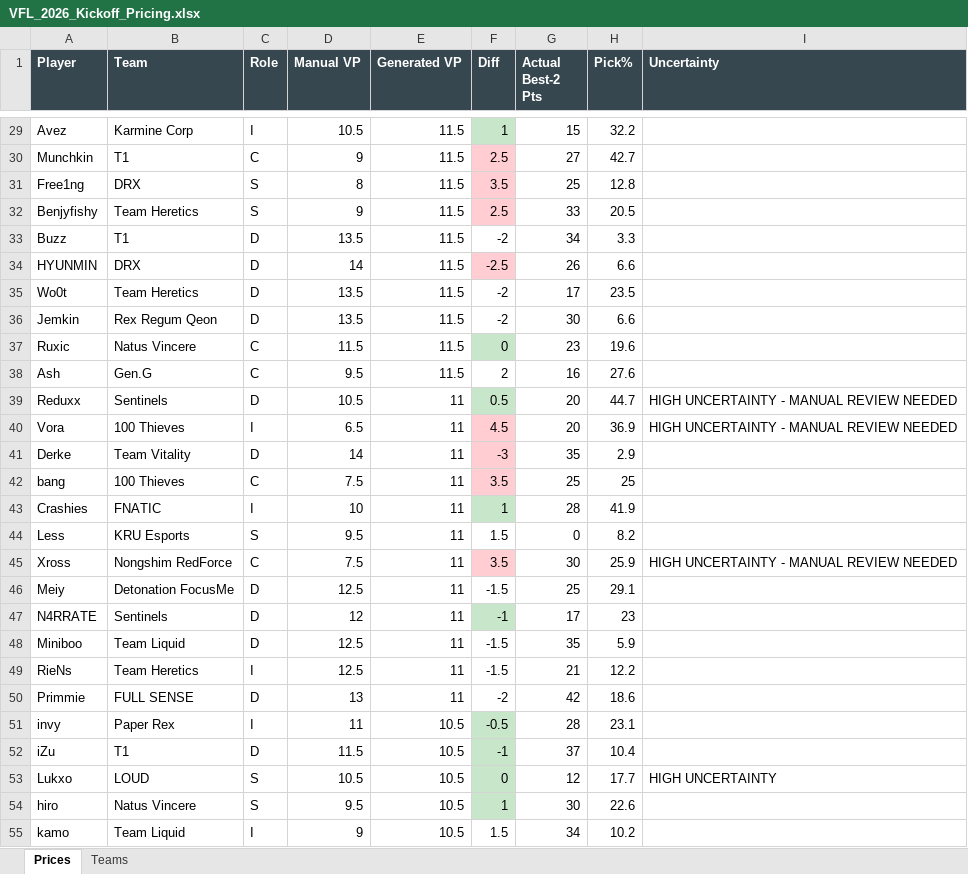
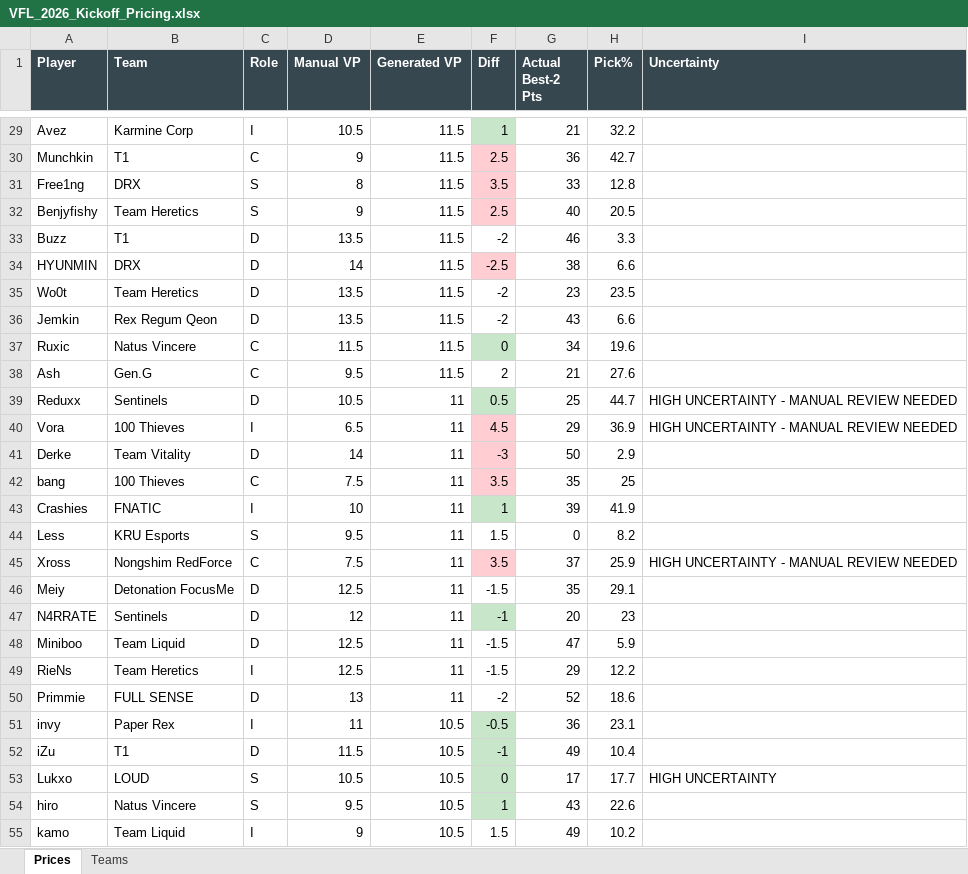
Before and after one commit to frostyypanda/VFL-pricing-Algorithms, an Excel workbook: VFL_2026_Kickoff_Pricing.xlsx, sheet Prices, drawn as a sheet; only a part is shown, gaps mark what is left out; values as stored, in another font and other column widths than the file's, no borders; the diff covers the shown part only; the diff names each change by its address in the sheet, - before the commit and + after, or states it on an @@ line.

```diff
--- a/VFL_2026_Kickoff_Pricing.xlsx (sheet Prices)
+++ b/VFL_2026_Kickoff_Pricing.xlsx (sheet Prices)
-G29 (Actual Best-2 Pts): 15
+G29 (Actual Best-2 Pts): 21
-G30 (Actual Best-2 Pts): 27
+G30 (Actual Best-2 Pts): 36
-G31 (Actual Best-2 Pts): 25
+G31 (Actual Best-2 Pts): 33
-G32 (Actual Best-2 Pts): 33
+G32 (Actual Best-2 Pts): 40
-G33 (Actual Best-2 Pts): 34
+G33 (Actual Best-2 Pts): 46
-G34 (Actual Best-2 Pts): 26
+G34 (Actual Best-2 Pts): 38
-G35 (Actual Best-2 Pts): 17
+G35 (Actual Best-2 Pts): 23
-G36 (Actual Best-2 Pts): 30
+G36 (Actual Best-2 Pts): 43
-G37 (Actual Best-2 Pts): 23
+G37 (Actual Best-2 Pts): 34
-G38 (Actual Best-2 Pts): 16
+G38 (Actual Best-2 Pts): 21
-G39 (Actual Best-2 Pts): 20
+G39 (Actual Best-2 Pts): 25
-G40 (Actual Best-2 Pts): 20
+G40 (Actual Best-2 Pts): 29
-G41 (Actual Best-2 Pts): 35
+G41 (Actual Best-2 Pts): 50
-G42 (Actual Best-2 Pts): 25
+G42 (Actual Best-2 Pts): 35
-G43 (Actual Best-2 Pts): 28
+G43 (Actual Best-2 Pts): 39
-G45 (Actual Best-2 Pts): 30
+G45 (Actual Best-2 Pts): 37
-G46 (Actual Best-2 Pts): 25
+G46 (Actual Best-2 Pts): 35
-G47 (Actual Best-2 Pts): 17
+G47 (Actual Best-2 Pts): 20
-G48 (Actual Best-2 Pts): 35
+G48 (Actual Best-2 Pts): 47
-G49 (Actual Best-2 Pts): 21
+G49 (Actual Best-2 Pts): 29
-G50 (Actual Best-2 Pts): 42
+G50 (Actual Best-2 Pts): 52
-G51 (Actual Best-2 Pts): 28
+G51 (Actual Best-2 Pts): 36
-G52 (Actual Best-2 Pts): 37
+G52 (Actual Best-2 Pts): 49
-G53 (Actual Best-2 Pts): 12
+G53 (Actual Best-2 Pts): 17
-G54 (Actual Best-2 Pts): 30
+G54 (Actual Best-2 Pts): 43
-G55 (Actual Best-2 Pts): 34
+G55 (Actual Best-2 Pts): 49
```
Also changed, not shown: 146 edited cells elsewhere in this sheet, sheet Teams, VFL_2026_Santiago_Pricing.xlsx, 1 other file.
